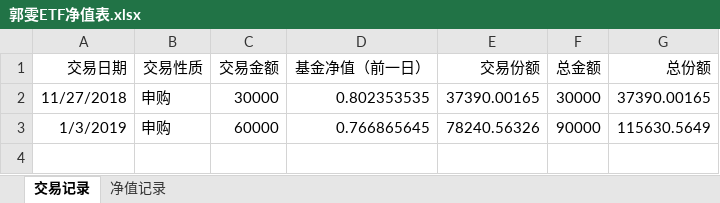
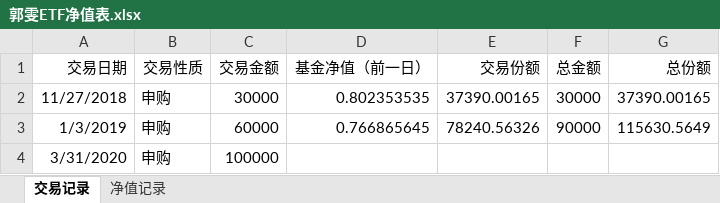
Before and after one commit to myGitToy/qmt-parser, an Excel workbook: trade/郭雯ETF净值表.xlsx, sheet 交易记录, drawn as a sheet; values as stored, in another font and other column widths than the file's, no borders; the diff names each change by its address in the sheet, - before the commit and + after, or states it on an @@ line.

```diff
--- a/trade/郭雯ETF净值表.xlsx (sheet 交易记录)
+++ b/trade/郭雯ETF净值表.xlsx (sheet 交易记录)
+row 4: 3/31/2020 | 申购 | 100000
```
Also changed, not shown: sheet 净值记录, charts or pictures, 11 other files.
